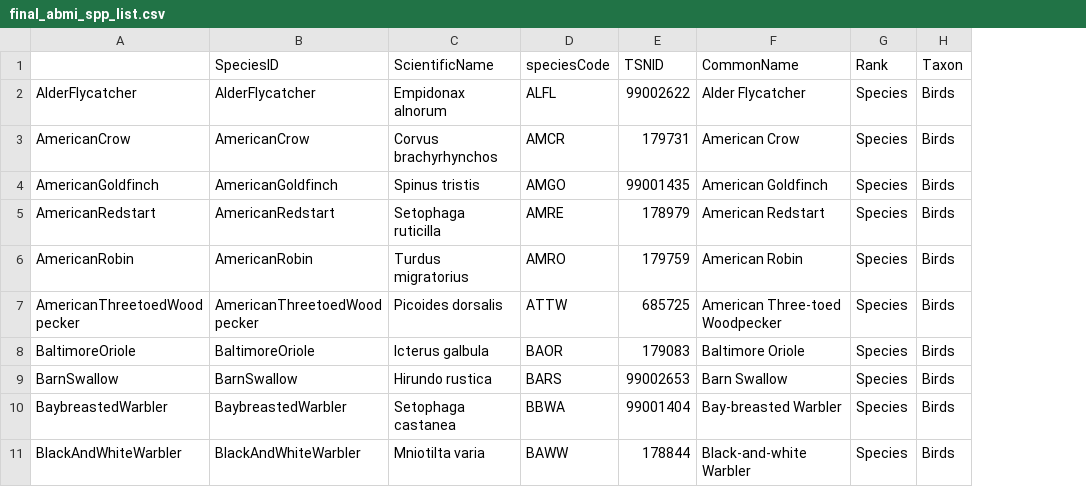
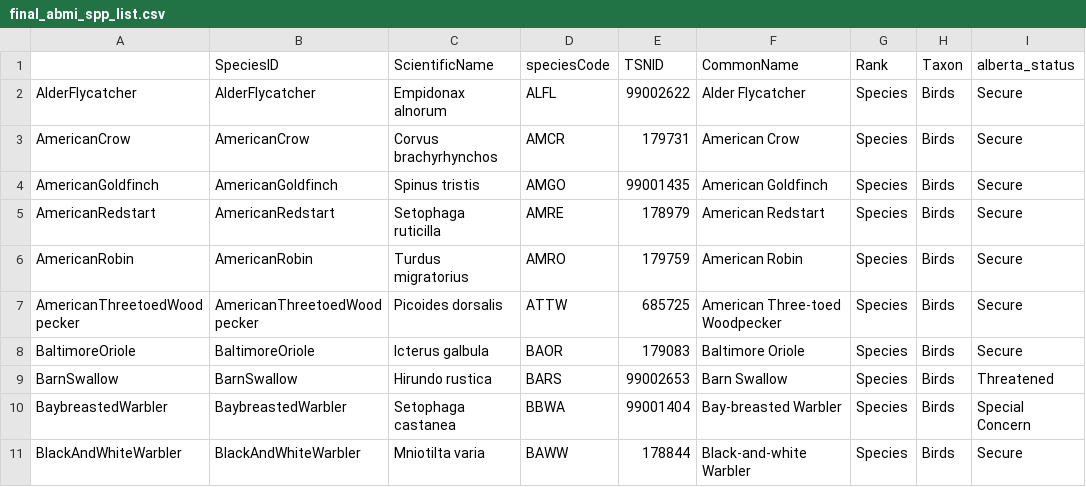
Before and after one commit to alberta-conservation/BiodiversityAssessmentTool, a CSV file: www/data/final_abmi_spp_list.csv, drawn as a sheet; only a part is shown; the diff names each change by its address in the sheet, - before the commit and + after, or states it on an @@ line.

Commit message:
all species vulnrability reports

```diff
--- a/www/data/final_abmi_spp_list.csv
+++ b/www/data/final_abmi_spp_list.csv
+column I (alberta_status), rows 2-11: Secure | Secure | Secure | Secure | Secure | Secure | Secure | Threatened | Special Concern | Secure
```
Also changed, not shown: 7 other files.
